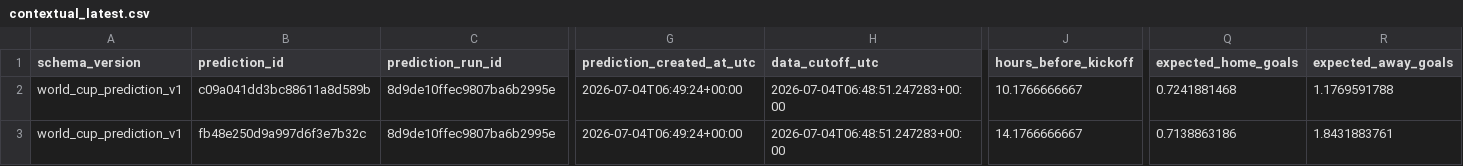
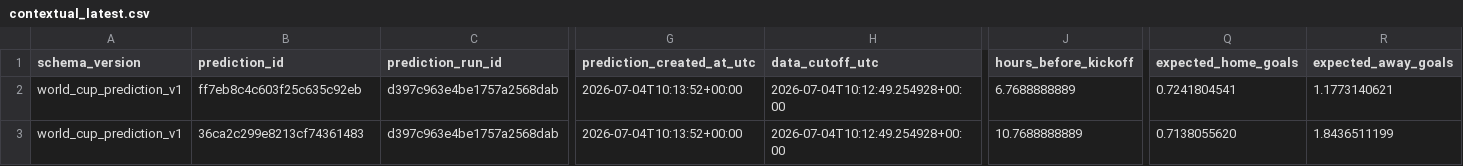
Before and after one commit to juanbrau-or/world-cup-2026-predictions, a CSV file: shadow/contextual_latest.csv, drawn as a sheet; only a part is shown, gaps mark what is left out; the diff covers the shown part only; the diff names each change by its address in the sheet, - before the commit and + after, or states it on an @@ line.

```diff
--- a/shadow/contextual_latest.csv
+++ b/shadow/contextual_latest.csv
-B2 (prediction_id): c09a041dd3bc88611a8d589b
+B2 (prediction_id): ff7eb8c4c603f25c635c92eb
-C2:C3 (prediction_run_id): 8d9de10ffec9807ba6b2995e
+C2:C3 (prediction_run_id): d397c963e4be1757a2568dab
-G2:G3 (prediction_created_at_utc): 2026-07-04T06:49:24+00:00
+G2:G3 (prediction_created_at_utc): 2026-07-04T10:13:52+00:00
-H2:H3 (data_cutoff_utc): 2026-07-04T06:48:51.247283+00:00
+H2:H3 (data_cutoff_utc): 2026-07-04T10:12:49.254928+00:00
-J2 (hours_before_kickoff): 10.1766666667
+J2 (hours_before_kickoff): 6.7688888889
-Q2 (expected_home_goals): 0.7241881468
+Q2 (expected_home_goals): 0.7241804541
-R2 (expected_away_goals): 1.1769591788
+R2 (expected_away_goals): 1.1773140621
-B3 (prediction_id): fb48e250d9a997d6f3e7b32c
+B3 (prediction_id): 36ca2c299e8213cf74361483
-J3 (hours_before_kickoff): 14.1766666667
+J3 (hours_before_kickoff): 10.7688888889
-Q3 (expected_home_goals): 0.7138863186
+Q3 (expected_home_goals): 0.7138055620
-R3 (expected_away_goals): 1.8431883761
+R3 (expected_away_goals): 1.8436511199
```
Also changed, not shown: 114 edited cells elsewhere in this file, latest.csv, prospective_matches.csv, 18 other files.
